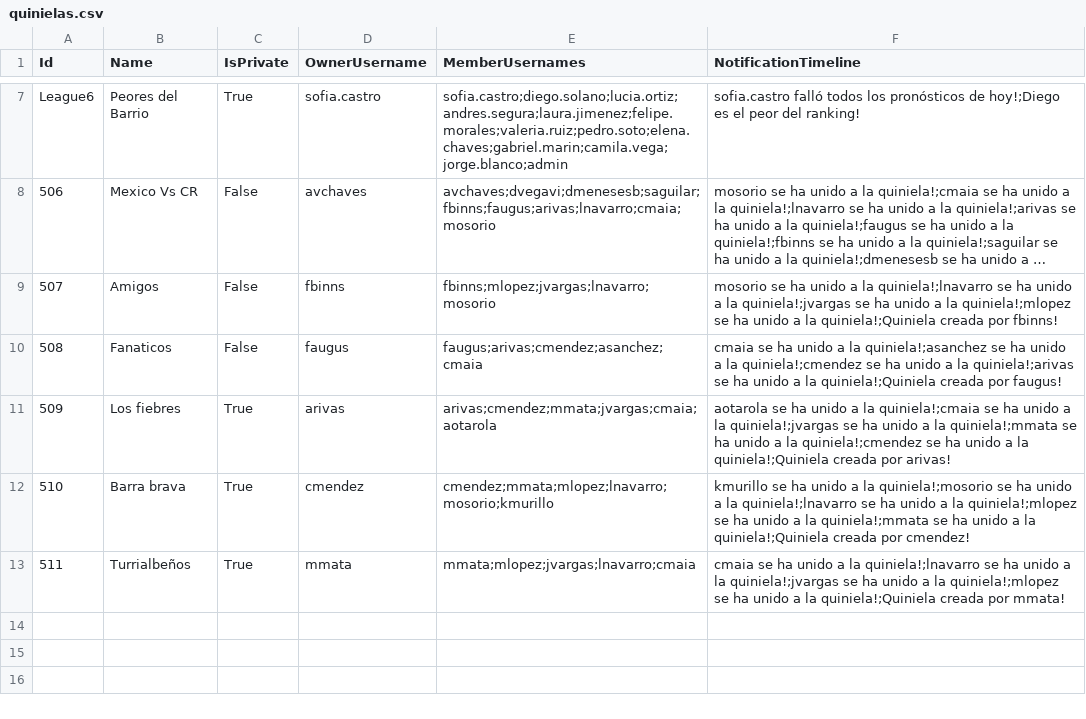
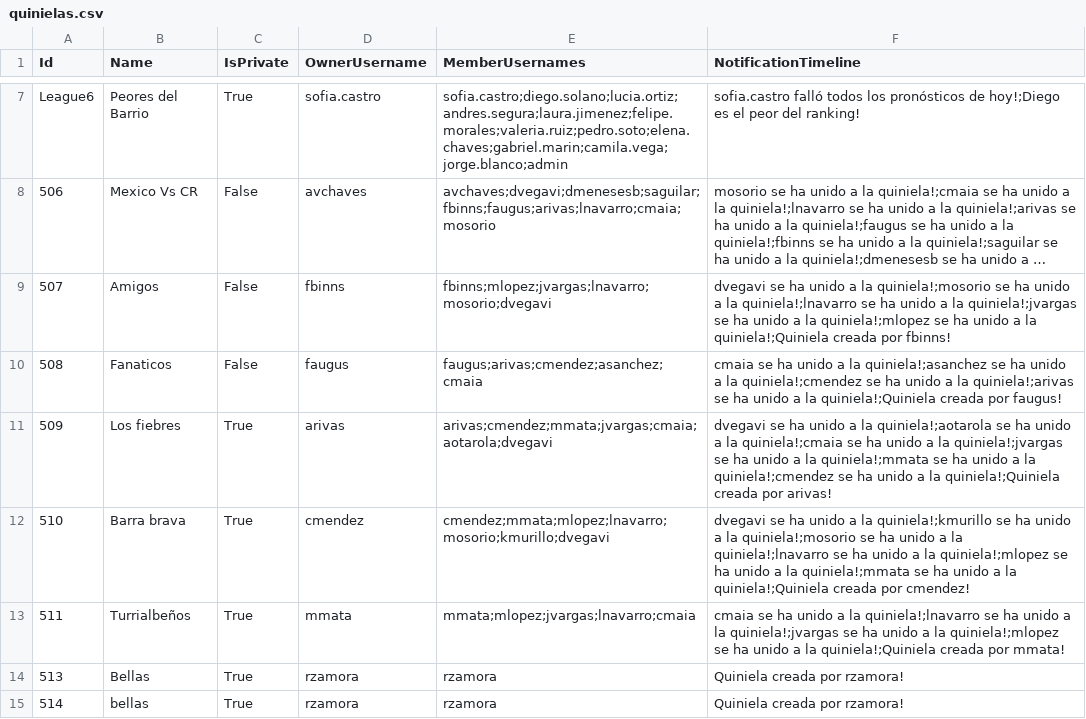
Before and after one commit to avchaves630/Quiniegol, a CSV file: Quiniegol/Data/quinielas.csv, drawn as a sheet; only a part is shown, gaps mark what is left out; long unchanged cells end in …; the diff names each change by its address in the sheet, - before the commit and + after, or states it on an @@ line.

Commit message:
Rellenar data

```diff
--- a/Quiniegol/Data/quinielas.csv
+++ b/Quiniegol/Data/quinielas.csv
-E9 (MemberUsernames): fbinns;mlopez;jvargas;lnavarro;mosorio
+E9 (MemberUsernames): fbinns;mlopez;jvargas;lnavarro;mosorio;dvegavi
-F9 (NotificationTimeline): mosorio se ha…
+F9 (NotificationTimeline): dvegavi se ha unido a la quiniela!;mosorio se ha…
-E11 (MemberUsernames): arivas;cmendez;mmata;jvargas;cmaia;aotarola
+E11 (MemberUsernames): arivas;cmendez;mmata;jvargas;cmaia;aotarola;dvegavi
-F11 (NotificationTimeline): aotarola se ha…
+F11 (NotificationTimeline): dvegavi se ha unido a la quiniela!;aotarola se ha…
-E12 (MemberUsernames): cmendez;mmata;mlopez;lnavarro;mosorio;kmurillo
+E12 (MemberUsernames): cmendez;mmata;mlopez;lnavarro;mosorio;kmurillo;dvegavi
-F12 (NotificationTimeline): kmurillo se ha…
+F12 (NotificationTimeline): dvegavi se ha unido a la quiniela!;kmurillo se ha…
+row 14: 513 | Bellas | True | rzamora | rzamora | Quiniela creada por rzamora!
+row 15: 514 | bellas | True | rzamora | rzamora | Quiniela creada por rzamora!
```
Also changed, not shown: Quiniegol/Data/predictions.csv, Quiniegol/Data/users.csv, 1 other file.
